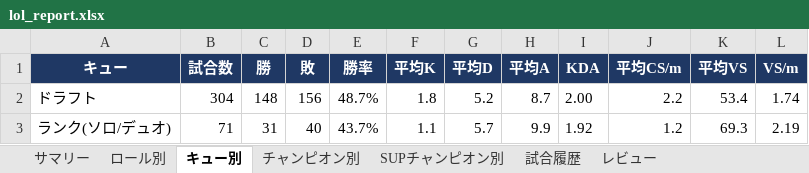
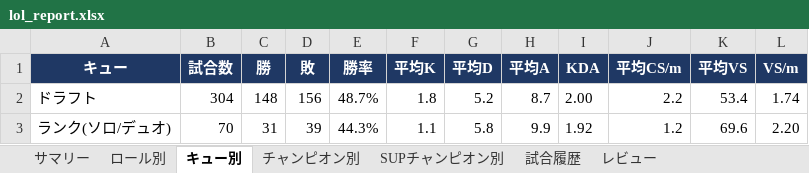
Before and after one commit to kenchi1209-hub/LoL-SUP-Tracker, an Excel workbook: data/excel/lol_report.xlsx, sheet キュー別, drawn as a sheet; values as stored, in another font and other column widths than the file's, no borders; conditional formats not drawn; the diff names each change by its address in the sheet, - before the commit and + after, or states it on an @@ line.

```diff
--- a/data/excel/lol_report.xlsx (sheet キュー別)
+++ b/data/excel/lol_report.xlsx (sheet キュー別)
-B3 (試合数): 71
+B3 (試合数): 70
-D3 (敗): 40
+D3 (敗): 39
-E3 (勝率): 43.7%
+E3 (勝率): 44.3%
-G3 (平均D): 5.7
+G3 (平均D): 5.8
-K3 (平均VS): 69.3
+K3 (平均VS): 69.6
-L3 (VS/m): 2.19
+L3 (VS/m): 2.20
```
Also changed, not shown: sheet 試合履歴, sheet レビュー, sheet サマリー, sheet SUPチャンピオン別, sheet チャンピオン別, sheet ロール別, 24 other files.
